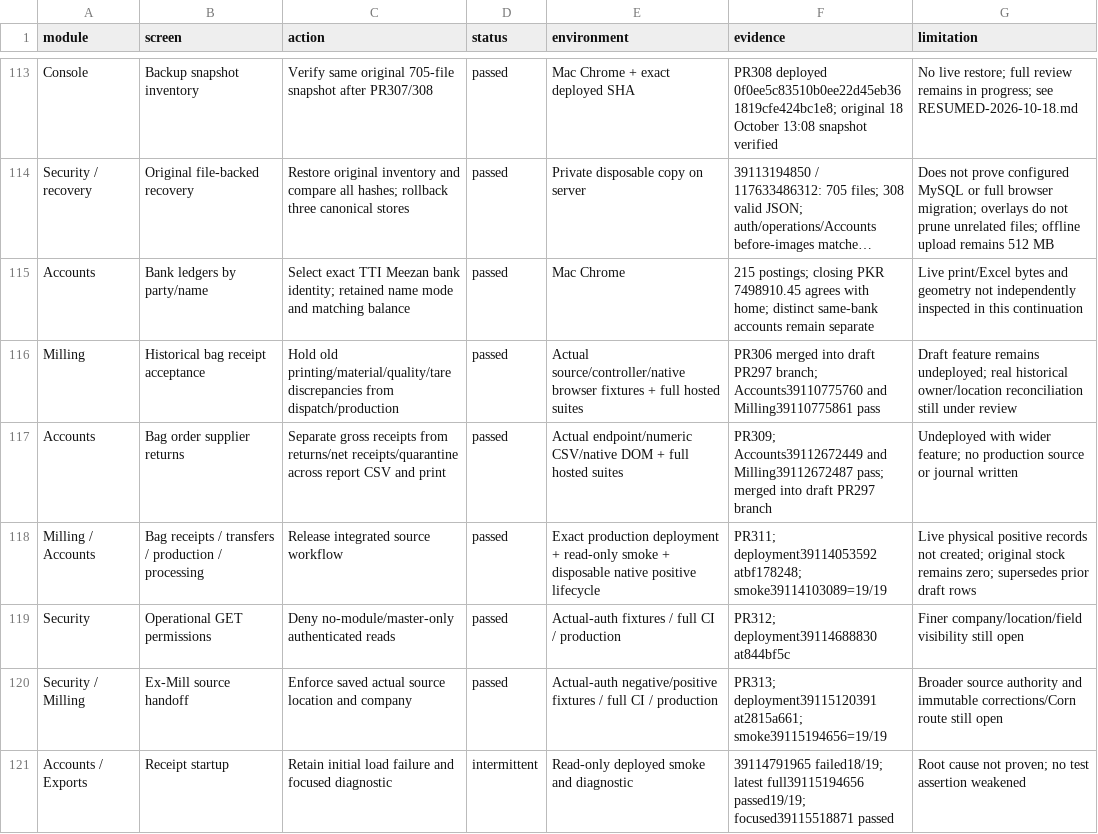
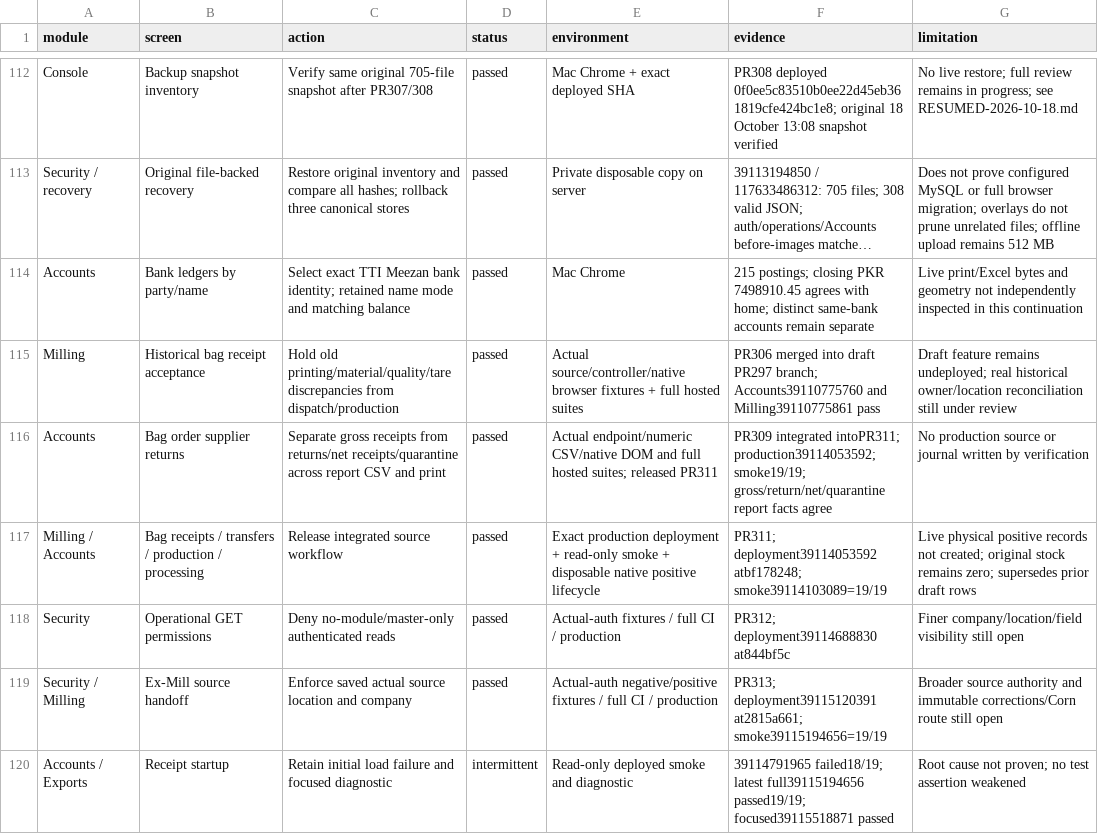
Before and after one commit to salpiracha-cmyk/transtarde, a CSV file: docs/reviews/software-audit-2026-10-16/CURRENT_COVERAGE.csv, drawn as a sheet; only a part is shown, gaps mark what is left out; long unchanged cells end in …; addresses are those after the commit; the diff covers the shown part only; the diff names each change by its address in the sheet, - before the commit and + after, or states it on an @@ line.

Commit message:
docs: reconcile deployed Daily and TG release acceptance

```diff
--- a/docs/reviews/software-audit-2026-10-16/CURRENT_COVERAGE.csv
+++ b/docs/reviews/software-audit-2026-10-16/CURRENT_COVERAGE.csv
-E116 (environment): …CSV/native DOM + full hosted suites
+E116 (environment): …CSV/native DOM and full hosted suites; released PR311
-F116 (evidence): PR309; Accounts39112672449 and Milling39112672487 pass; merged into draft PR297 branch
+F116 (evidence): PR309 integrated intoPR311; production39114053592; smoke19/19; gross/return/net/quarantine report facts agree
-G116 (limitation): Undeployed with wider feature; no production source or journal written
+G116 (limitation): No production source or journal written by verification
```
Also changed, not shown: 1 removed row and 50 edited cells elsewhere in this file, 2 other files.
